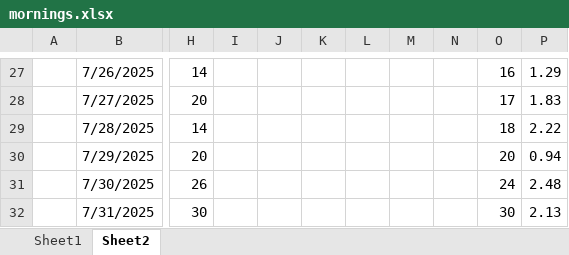
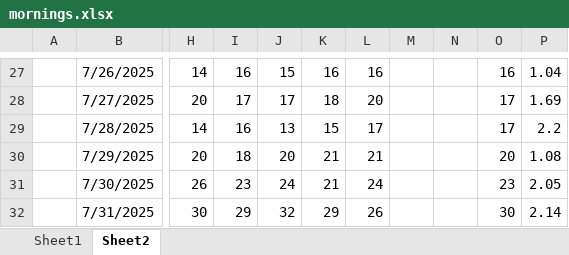
Before and after one commit to acard6/swe_dev, an Excel workbook: restaurant_analytics/mornings.xlsx, sheet Sheet2, drawn as a sheet; only a part is shown, gaps mark what is left out; values as stored, in another font and other column widths than the file's, no borders; conditional formats not drawn; the diff covers the shown part only; the diff names each change by its address in the sheet, - before the commit and + after, or states it on an @@ line.

```diff
--- a/restaurant_analytics/mornings.xlsx (sheet Sheet2)
+++ b/restaurant_analytics/mornings.xlsx (sheet Sheet2)
-I27: (empty)
+I27: 16
-J27: (empty)
+J27: 15
-K27: (empty)
+K27: 16
-L27: (empty)
+L27: 16
-P27: 1.29
+P27: 1.04
-I28: (empty)
+I28: 17
-J28: (empty)
+J28: 17
-K28: (empty)
+K28: 18
-L28: (empty)
+L28: 20
-P28: 1.83
+P28: 1.69
-I29: (empty)
+I29: 16
-J29: (empty)
+J29: 13
-K29: (empty)
+K29: 15
-L29: (empty)
+L29: 17
-O29: 18
+O29: 17
-P29: 2.22
+P29: 2.2
-I30: (empty)
+I30: 18
-J30: (empty)
+J30: 20
-K30:K31: (empty)
+K30:K31: 21
-L30: (empty)
+L30: 21
-P30: 0.94
+P30: 1.08
-I31: (empty)
+I31: 23
-J31: (empty)
+J31: 24
-L31: (empty)
+L31: 24
-O31: 24
+O31: 23
-P31: 2.48
+P31: 2.05
-I32: (empty)
+I32: 29
-J32: (empty)
+J32: 32
-K32: (empty)
+K32: 29
-L32: (empty)
+L32: 26
-P32: 2.13
+P32: 2.14
```
Also changed, not shown: 115 edited cells elsewhere in this sheet, sheet Sheet1, 2 other files.
